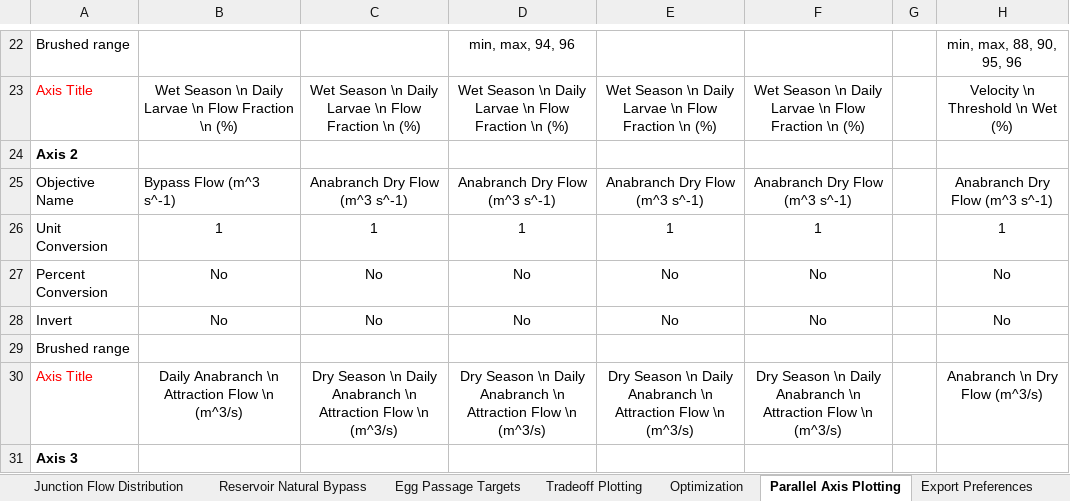
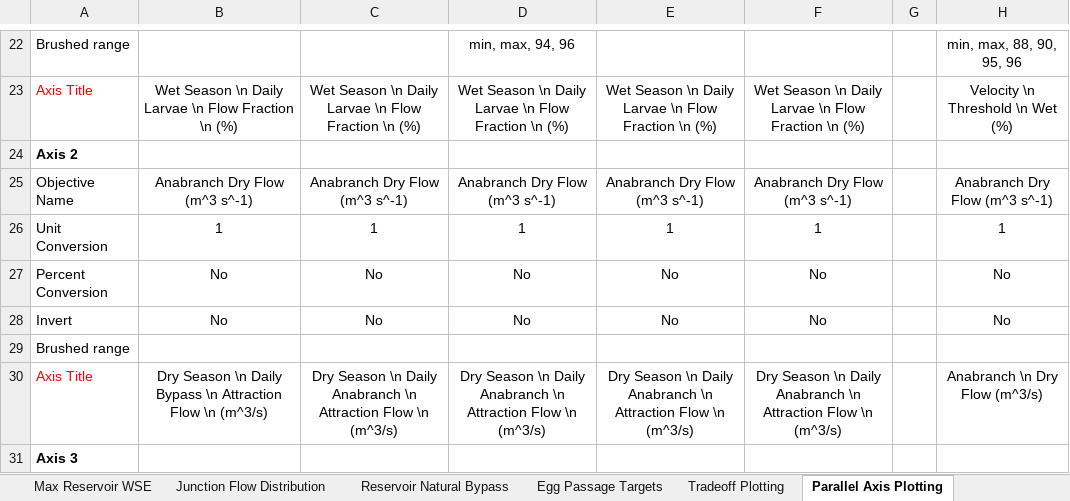
Before and after one commit to FeralFlows/pysedsim, an Excel workbook: example/formulation_2/input/PySedSim_Input_File - Sambor_EA_formulation_2.xlsx, sheet Parallel Axis Plotting, drawn as a sheet; only a part is shown, gaps mark what is left out; values as stored, in another font and other column widths than the file's, no borders; the diff covers the shown part only; the diff names each change by its address in the sheet, - before the commit and + after, or states it on an @@ line.

```diff
--- a/example/formulation_2/input/PySedSim_Input_File - Sambor_EA_formulation_2.xlsx (sheet Parallel Axis Plotting)
+++ b/example/formulation_2/input/PySedSim_Input_File - Sambor_EA_formulation_2.xlsx (sheet Parallel Axis Plotting)
-B25: Bypass Flow (m^3 s^-1)
+B25: Anabranch Dry Flow (m^3 s^-1)
-B25 alignment: left
+B25 alignment: center
-B30: Daily Anabranch \n Attraction…
+B30: Dry Season \n Daily Bypass \n Attraction…
```
Also changed, not shown: 14 edited cells elsewhere in this sheet, sheet Optimization, sheet Reevaluation, sheet Sediment Loads, sheet Tradeoff Plotting, other sheet tabs, charts or pictures, example/formulation_2/input/PySedSim_Input_File - Sambor_EA_formulation_2_deterministic_reeval.xlsx, example/formulation_2/input/PySedSim_Input_File - Sambor_EA_formulation_2_parallel.xlsx, 17 other files.
